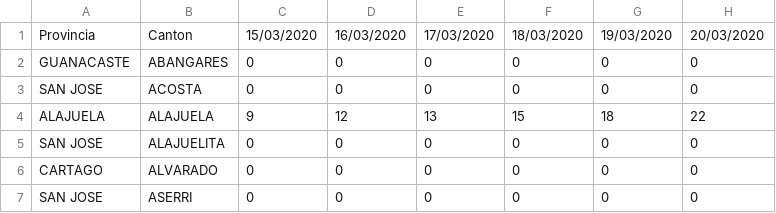
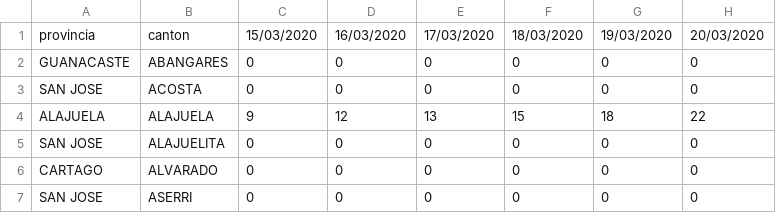
Before and after one commit to DabiaCenter/rastreador_covid_19_costa_rica, a CSV file: datos/covid19_cantones_cr.csv, drawn as a sheet; only a part is shown; the diff names each change by its address in the sheet, - before the commit and + after, or states it on an @@ line.

```diff
--- a/datos/covid19_cantones_cr.csv
+++ b/datos/covid19_cantones_cr.csv
-A1: Provincia
+A1: provincia
-B1: Canton
+B1: canton
```
Also changed, not shown: 4 other files.
